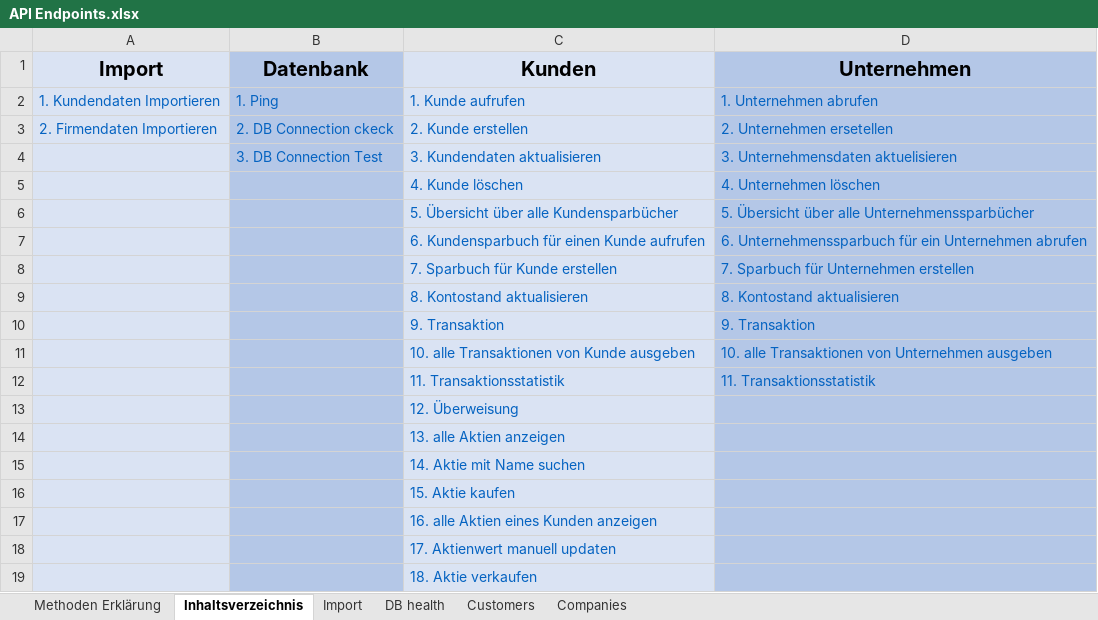
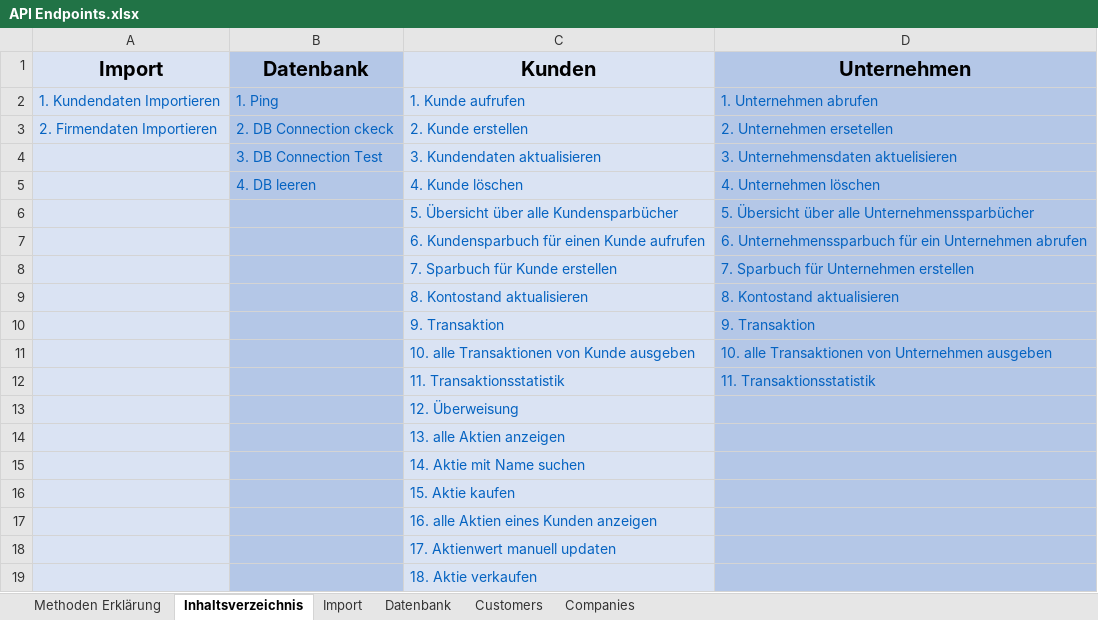
Before and after one commit to LBBW-Azubis/Stutengarten2026, an Excel workbook: API Endpoints.xlsx, sheet Inhaltsverzeichnis, drawn as a sheet; values as stored, in another font and other column widths than the file's, no borders; the diff names each change by its address in the sheet, - before the commit and + after, or states it on an @@ line.

Commit message:
Add DB clear endpoint and rename import routes
Add a POST /clear-database endpoint to the health blueprint that truncates all application tables (resetting auto-increment) by disabling/enabling foreign key checks, with commit/rollback and error handling. Rename import routes in imports blueprint from /import_customers and /import_companies to /customer/import and /company/import for clearer API paths. Also update the API Endpoints.xlsx file to reflect these changes.

```diff
--- a/API Endpoints.xlsx (sheet Inhaltsverzeichnis)
+++ b/API Endpoints.xlsx (sheet Inhaltsverzeichnis)
-sheet tab: DB health
+sheet tab: Datenbank
-B5 (Datenbank): (empty)
+B5 (Datenbank): 4. DB leeren
```
Also changed, not shown: sheet Datenbank, sheet Import, 2 other files.
